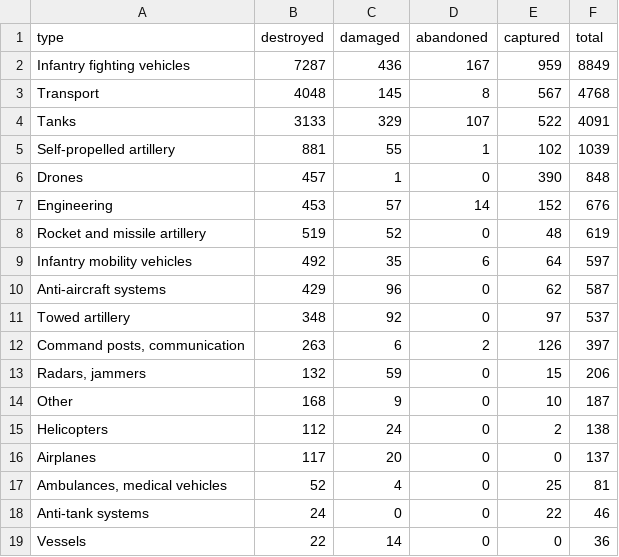
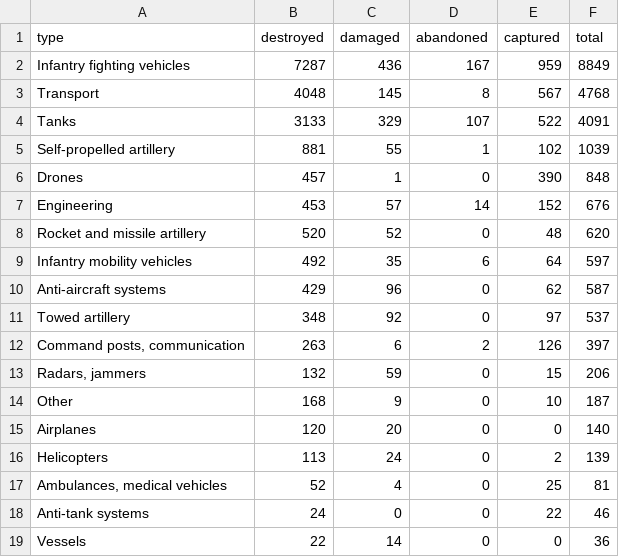
Before and after one commit to AlexTsiris/Russian-Ukraine-War, a CSV file: powerbi/equipment_by_type.csv, drawn as a sheet.

```diff
--- a/powerbi/equipment_by_type.csv
+++ b/powerbi/equipment_by_type.csv
@@ -7,3 +7,3 @@ Drones,457,1,0,390,848
 Engineering,453,57,14,152,676
-Rocket and missile artillery,519,52,0,48,619
+Rocket and missile artillery,520,52,0,48,620
 Infantry mobility vehicles,492,35,6,64,597
@@ -14,4 +14,4 @@ Towed artillery,348,92,0,97,537
 Other,168,9,0,10,187
-Helicopters,112,24,0,2,138
-Airplanes,117,20,0,0,137
+Airplanes,120,20,0,0,140
+Helicopters,113,24,0,2,139
 "Ambulances, medical vehicles",52,4,0,25,81
```
Also changed, not shown: powerbi/equipment_by_month.csv, powerbi/equipment_meta.csv, 6 other files.
